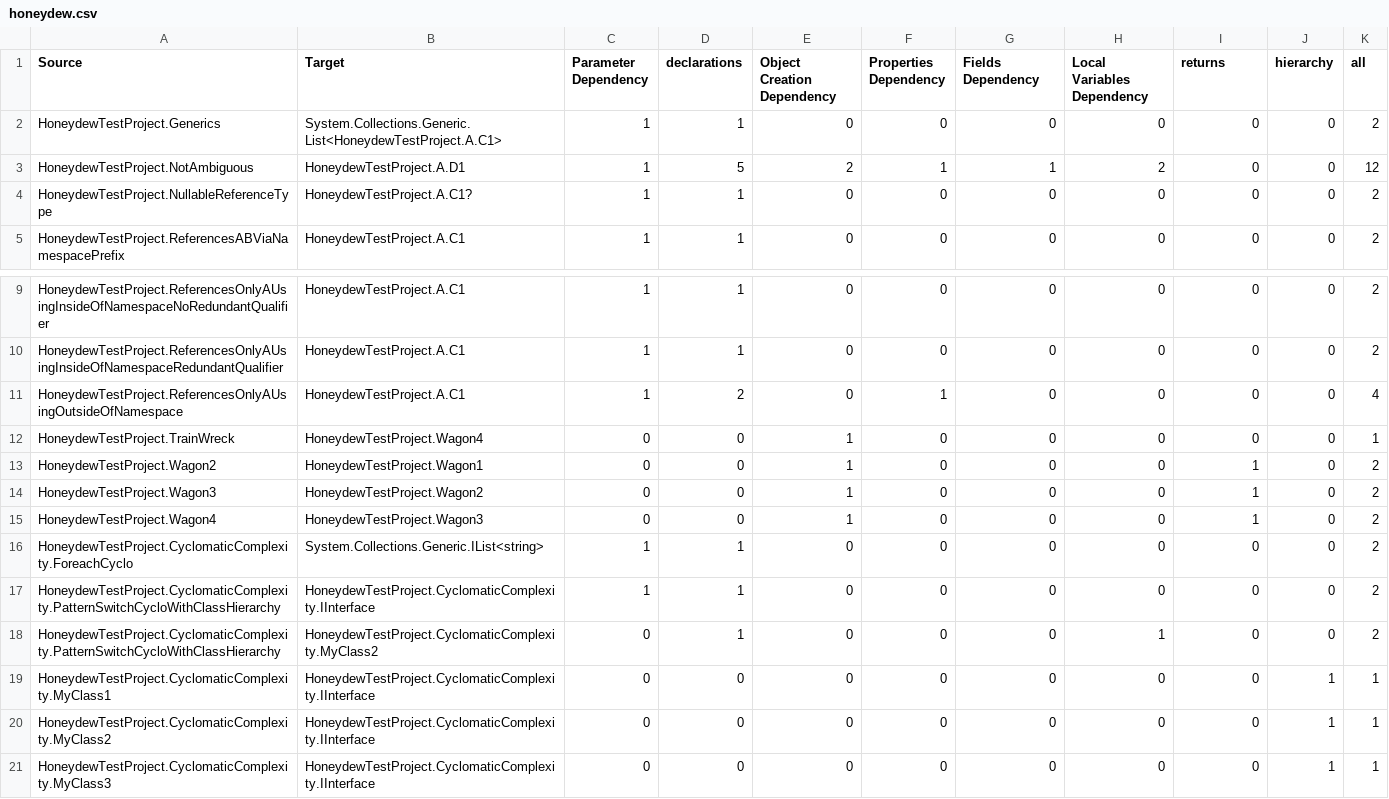
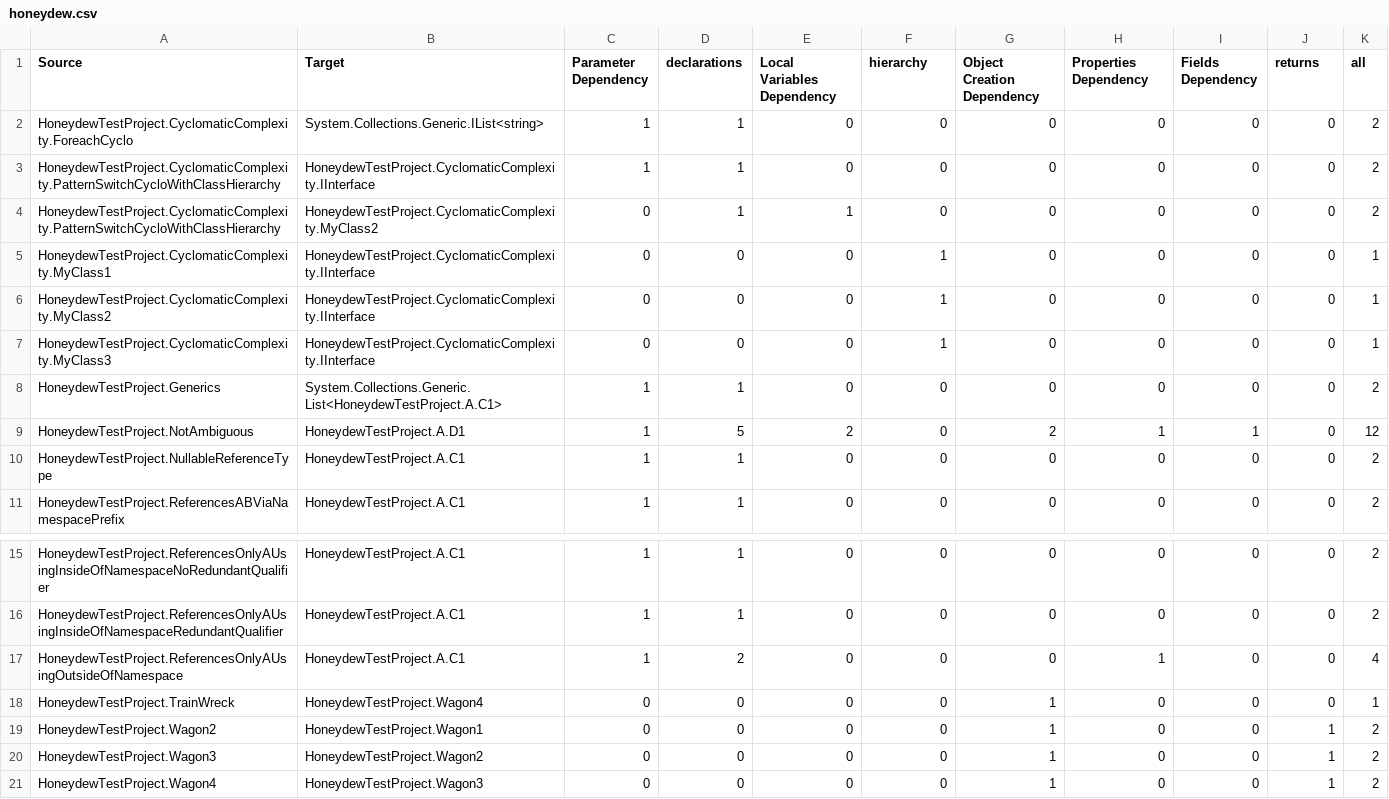
Before and after one commit to dxworks/honeydew, a CSV file: e2e_results/honeydew.csv, drawn as a sheet; only a part is shown, gaps mark what is left out.

```diff
--- a/e2e_results/honeydew.csv
+++ b/e2e_results/honeydew.csv
@@ -1,5 +1,11 @@
-"Source","Target","Parameter Dependency","declarations","Object Creation Dependency","Properties Dependency","Fields Dependency","Local Variables Dependency","returns","hierarchy","all"
+"Source","Target","Parameter Dependency","declarations","Local Variables Dependency","hierarchy","Object Creation Dependency","Properties Dependency","Fields Dependency","returns","all"
+"HoneydewTestProject.CyclomaticComplexity.ForeachCyclo","System.Collections.Generic.IList<string>","1","1","0","0","0","0","0","0","2"
+"HoneydewTestProject.CyclomaticComplexity.PatternSwitchCycloWithClassHierarchy","HoneydewTestProject.CyclomaticComplexity.IInterface","1","1","0","0","0","0","0","0","2"
+"HoneydewTestProject.CyclomaticComplexity.PatternSwitchCycloWithClassHierarchy","HoneydewTestProject.CyclomaticComplexity.MyClass2","0","1","1","0","0","0","0","0","2"
+"HoneydewTestProject.CyclomaticComplexity.MyClass1","HoneydewTestProject.CyclomaticComplexity.IInterface","0","0","0","1","0","0","0","0","1"
+"HoneydewTestProject.CyclomaticComplexity.MyClass2","HoneydewTestProject.CyclomaticComplexity.IInterface","0","0","0","1","0","0","0","0","1"
+"HoneydewTestProject.CyclomaticComplexity.MyClass3","HoneydewTestProject.CyclomaticComplexity.IInterface","0","0","0","1","0","0","0","0","1"
 "HoneydewTestProject.Generics","System.Collections.Generic.List<HoneydewTestProject.A.C1>","1","1","0","0","0","0","0","0","2"
-"HoneydewTestProject.NotAmbiguous","HoneydewTestProject.A.D1","1","5","2","1","1","2","0","0","12"
-"HoneydewTestProject.NullableReferenceType","HoneydewTestProject.A.C1?","1","1","0","0","0","0","0","0","2"
+"HoneydewTestProject.NotAmbiguous","HoneydewTestProject.A.D1","1","5","2","0","2","1","1","0","12"
+"HoneydewTestProject.NullableReferenceType","HoneydewTestProject.A.C1","1","1","0","0","0","0","0","0","2"
 "HoneydewTestProject.ReferencesABViaNamespacePrefix","HoneydewTestProject.A.C1","1","1","0","0","0","0","0","0","2"
@@ -10,12 +16,6 @@
 "HoneydewTestProject.ReferencesOnlyAUsingInsideOfNamespaceRedundantQualifier","HoneydewTestProject.A.C1","1","1","0","0","0","0","0","0","2"
-"HoneydewTestProject.ReferencesOnlyAUsingOutsideOfNamespace","HoneydewTestProject.A.C1","1","2","0","1","0","0","0","0","4"
-"HoneydewTestProject.TrainWreck","HoneydewTestProject.Wagon4","0","0","1","0","0","0","0","0","1"
-"HoneydewTestProject.Wagon2","HoneydewTestProject.Wagon1","0","0","1","0","0","0","1","0","2"
-"HoneydewTestProject.Wagon3","HoneydewTestProject.Wagon2","0","0","1","0","0","0","1","0","2"
-"HoneydewTestProject.Wagon4","HoneydewTestProject.Wagon3","0","0","1","0","0","0","1","0","2"
-"HoneydewTestProject.CyclomaticComplexity.ForeachCyclo","System.Collections.Generic.IList<string>","1","1","0","0","0","0","0","0","2"
-"HoneydewTestProject.CyclomaticComplexity.PatternSwitchCycloWithClassHierarchy","HoneydewTestProject.CyclomaticComplexity.IInterface","1","1","0","0","0","0","0","0","2"
-"HoneydewTestProject.CyclomaticComplexity.PatternSwitchCycloWithClassHierarchy","HoneydewTestProject.CyclomaticComplexity.MyClass2","0","1","0","0","0","1","0","0","2"
-"HoneydewTestProject.CyclomaticComplexity.MyClass1","HoneydewTestProject.CyclomaticComplexity.IInterface","0","0","0","0","0","0","0","1","1"
-"HoneydewTestProject.CyclomaticComplexity.MyClass2","HoneydewTestProject.CyclomaticComplexity.IInterface","0","0","0","0","0","0","0","1","1"
-"HoneydewTestProject.CyclomaticComplexity.MyClass3","HoneydewTestProject.CyclomaticComplexity.IInterface","0","0","0","0","0","0","0","1","1"
+"HoneydewTestProject.ReferencesOnlyAUsingOutsideOfNamespace","HoneydewTestProject.A.C1","1","2","0","0","0","1","0","0","4"
+"HoneydewTestProject.TrainWreck","HoneydewTestProject.Wagon4","0","0","0","0","1","0","0","0","1"
+"HoneydewTestProject.Wagon2","HoneydewTestProject.Wagon1","0","0","0","0","1","0","0","1","2"
+"HoneydewTestProject.Wagon3","HoneydewTestProject.Wagon2","0","0","0","0","1","0","0","1","2"
+"HoneydewTestProject.Wagon4","HoneydewTestProject.Wagon3","0","0","0","0","1","0","0","1","2"
```
Also changed, not shown: e2e_results/honeydew_file_relations.csv, e2e_results/honeydew_file_relations_all.csv, 32 other files.
